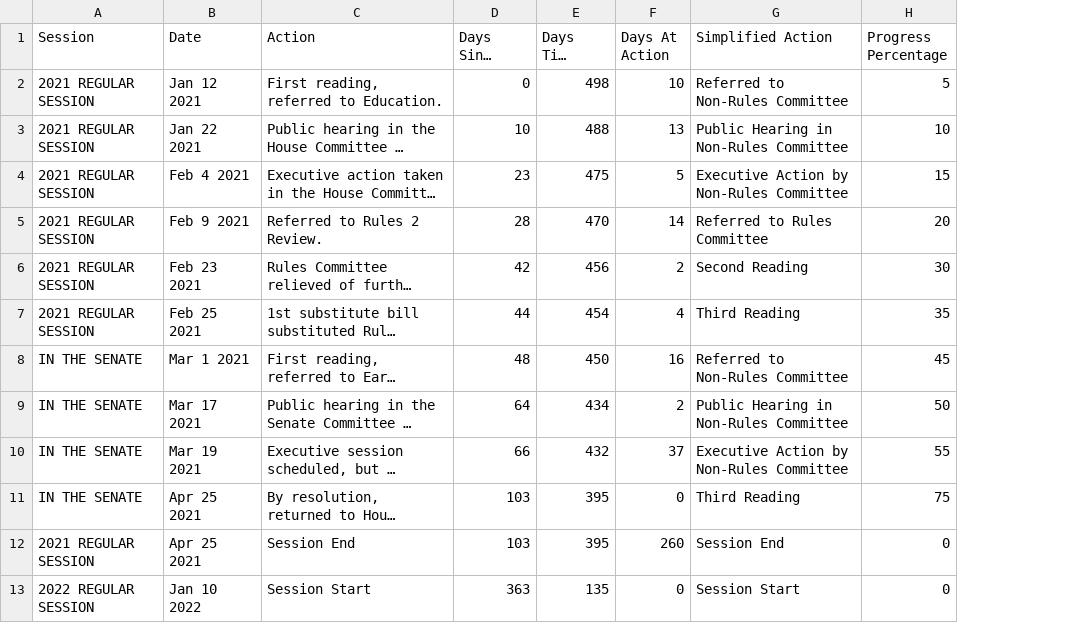
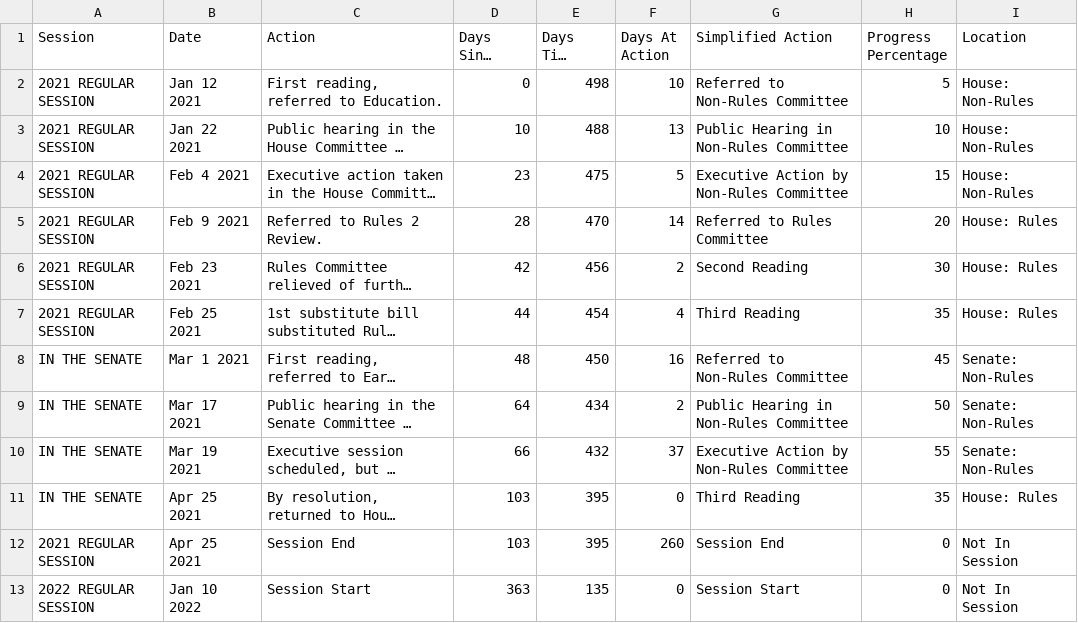
Before and after one commit to ctuguinay/CSE-412-Webscraping, a CSV file: bill_history_CSVs/bill_history_revised.csv, drawn as a sheet; only a part is shown; long unchanged cells end in …; the diff names each change by its address in the sheet, - before the commit and + after, or states it on an @@ line.

Commit message:
add location column

```diff
--- a/bill_history_CSVs/bill_history_revised.csv
+++ b/bill_history_CSVs/bill_history_revised.csv
+column I (Location), rows 2-13: House: Non-Rules | House: Non-Rules | House: Non-Rules | House: Rules | House: Rules | House: Rules | Senate: Non-Rules | Senate: Non-Rules | Senate: Non-Rules | House: Rules | Not In Session | Not In Session
-H11 (Progress Percentage): 75
+H11 (Progress Percentage): 35
```
